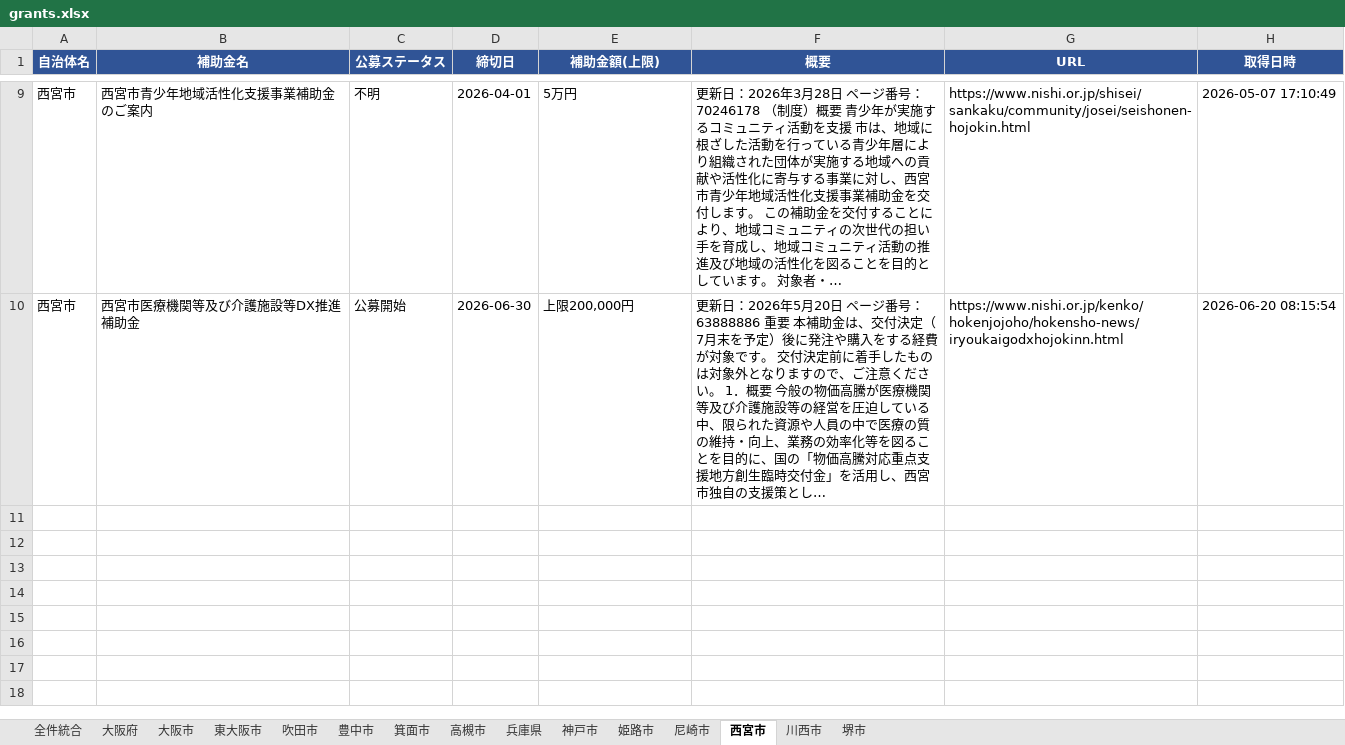
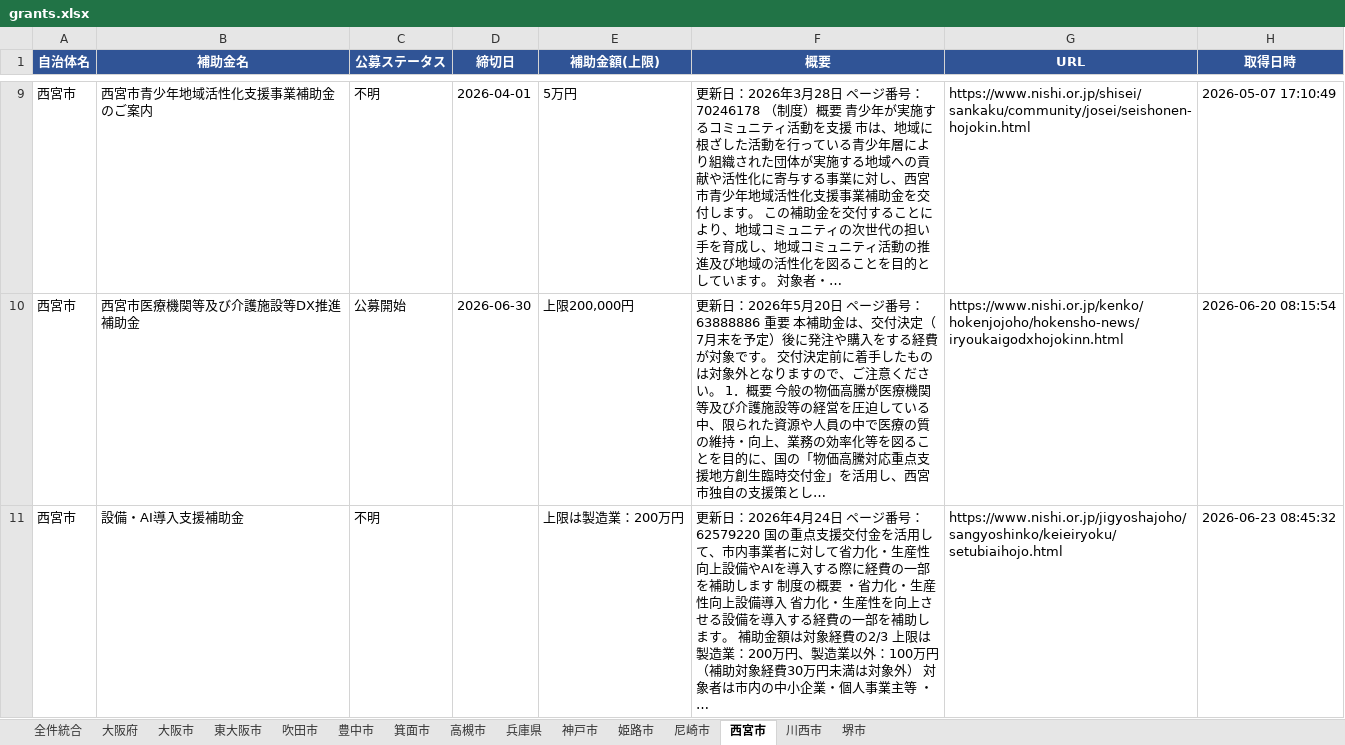
Before and after one commit to tsuruta-prog/grants-scraper, an Excel workbook: data/grants.xlsx, sheet 西宮市, drawn as a sheet; only a part is shown, gaps mark what is left out; values as stored, in another font and other column widths than the file's, no borders; the diff names each change by its address in the sheet, - before the commit and + after, or states it on an @@ line.

```diff
--- a/data/grants.xlsx (sheet 西宮市)
+++ b/data/grants.xlsx (sheet 西宮市)
+row 11: 西宮市 | 設備・AI導入支援補助金 | 不明 |  | 上限は製造業：200万円 | 更新日：2026年4月24日 ページ番号：62579220 国の重点支援交付金を活用して、市内事業者に対して省力化・生産性向上設備やAIを導入する際に経費の一部を補助します 制度の概要 ・省力化・生産性向上設備導入 省力化・生産性を向上させる設備を導入する経費の一部を補助します。 補助金額は対象経費の2/3 上限は製造業：200万円、製造業以外：100万円 （補助対象経費30万円未満は対象外） 対象者は市内の中小企業・個人事業主等 ・… | https://www.nishi.or.jp/jigyoshajoho/sangyoshinko/keieiryoku/setubiaihojo.html | 2026-06-23 08:45:32
```
Also changed, not shown: sheet 全件統合, 1 other file.
